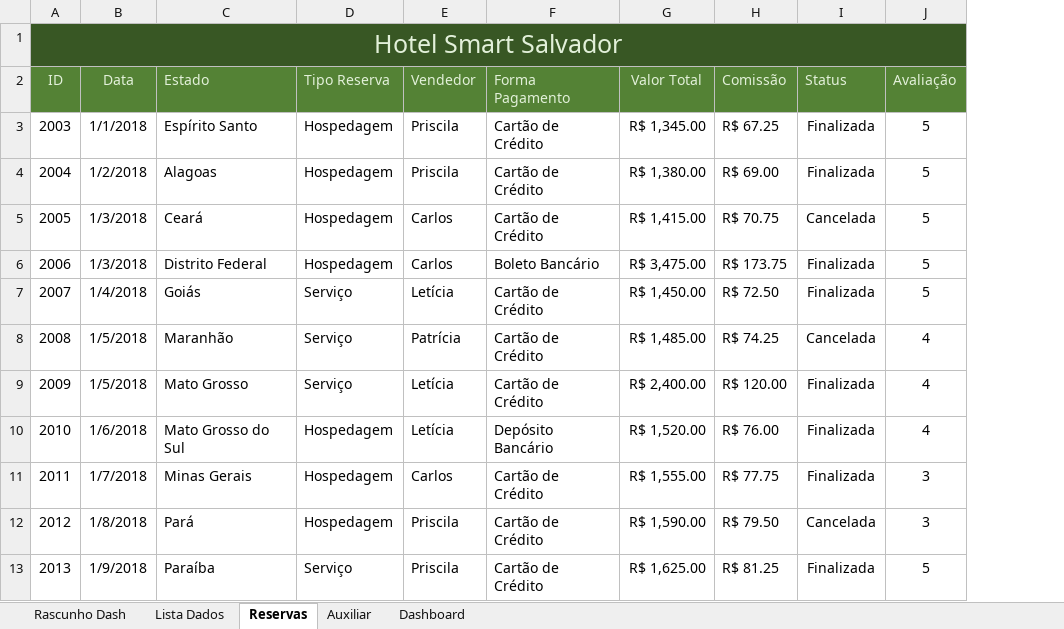
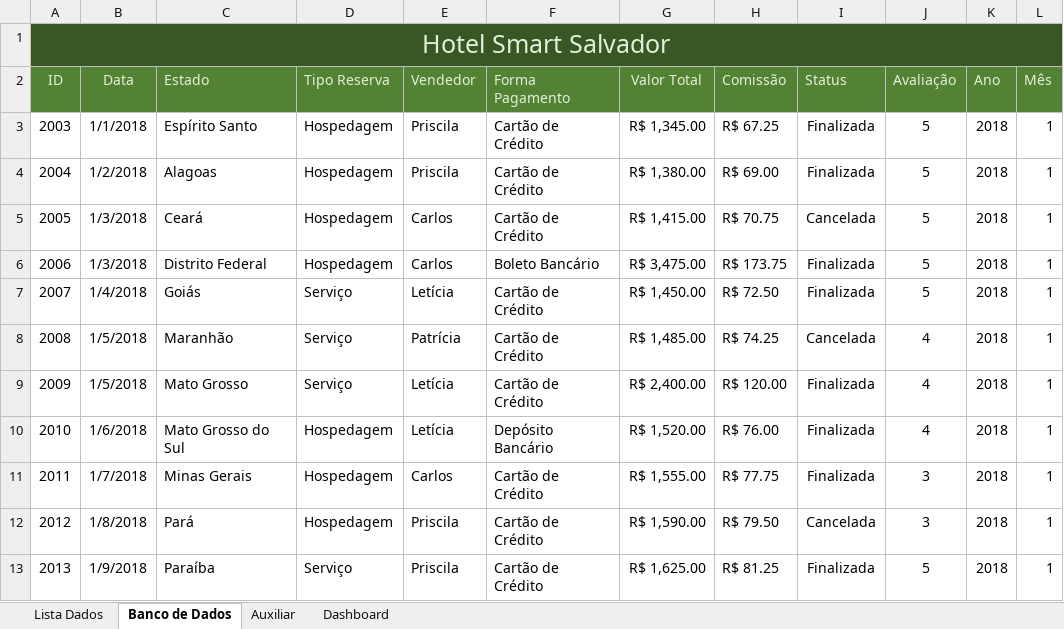
Before and after one commit to Lucgd97/Dash_Especialista_2, an Excel workbook: dashboards_II.xlsx, sheet Banco de Dados, drawn as a sheet; only a part is shown; values as stored, in another font and other column widths than the file's, no borders; table styles not drawn; the diff names each change by its address in the sheet, - before the commit and + after, or states it on an @@ line.

Commit message:
Tratando a base para criação do dashboard

```diff
--- a/dashboards_II.xlsx (sheet Banco de Dados)
+++ b/dashboards_II.xlsx (sheet Banco de Dados)
-sheet tab: Reservas
+sheet tab: Banco de Dados
@@ sheet tab hidden: Rascunho Dash @@
+column K (Ano), rows 3-13: all 2018
+column L (Mês), rows 3-13: all 1
```
Also changed, not shown: charts or pictures.
